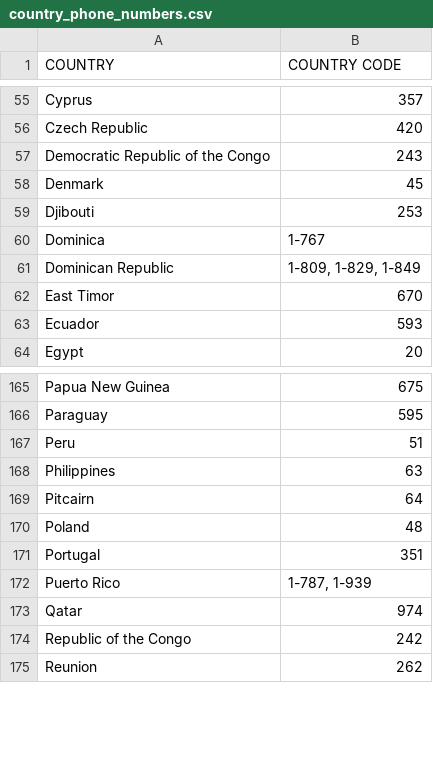
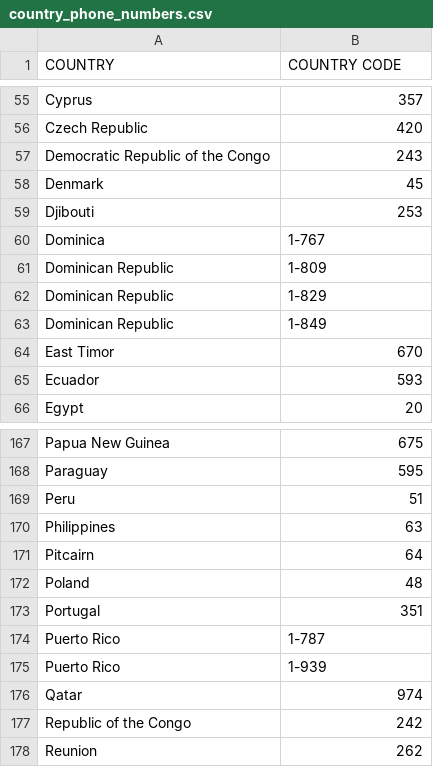
Before and after one commit to mattgstephens/location-estimator-matthew, a CSV file: src/main/resources/country_phone_numbers.csv, drawn as a sheet; only a part is shown, gaps mark what is left out.

```diff
--- a/src/main/resources/country_phone_numbers.csv
+++ b/src/main/resources/country_phone_numbers.csv
@@ -60,3 +60,5 @@ Djibouti,253
 Dominica,1-767
-Dominican Republic,"1-809, 1-829, 1-849"
+Dominican Republic,1-809
+Dominican Republic,1-829
+Dominican Republic,1-849
 East Timor,670
@@ -171,3 +173,4 @@ Poland,48
 Portugal,351
-Puerto Rico,"1-787, 1-939"
+Puerto Rico,1-787
+Puerto Rico,1-939
 Qatar,974
```
Also changed, not shown: 9 other files.
